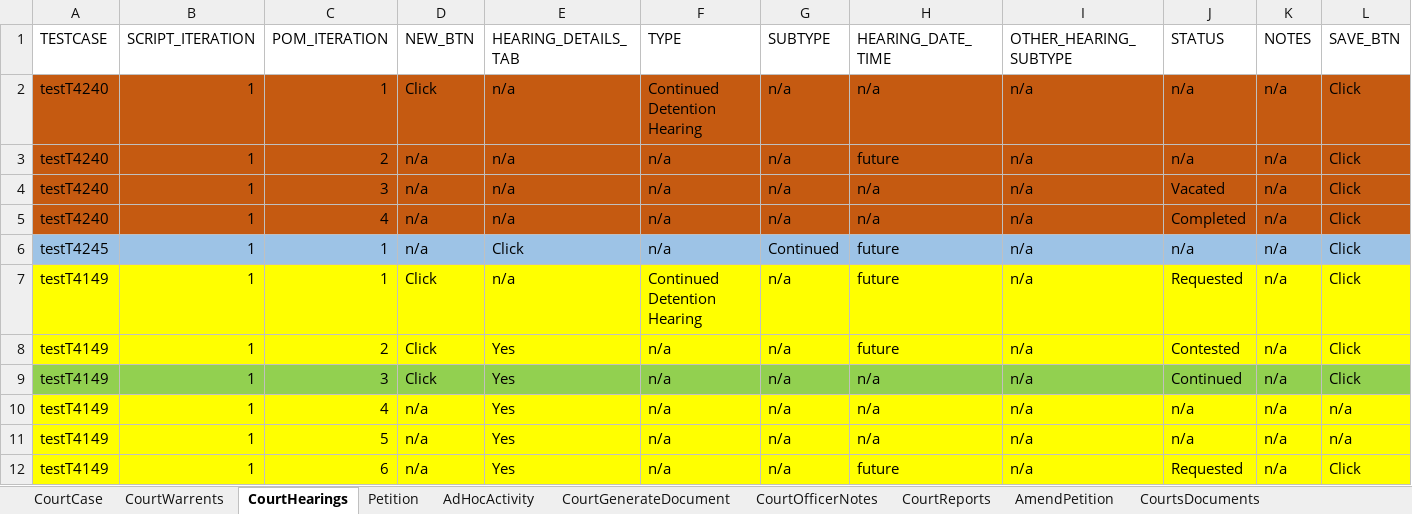
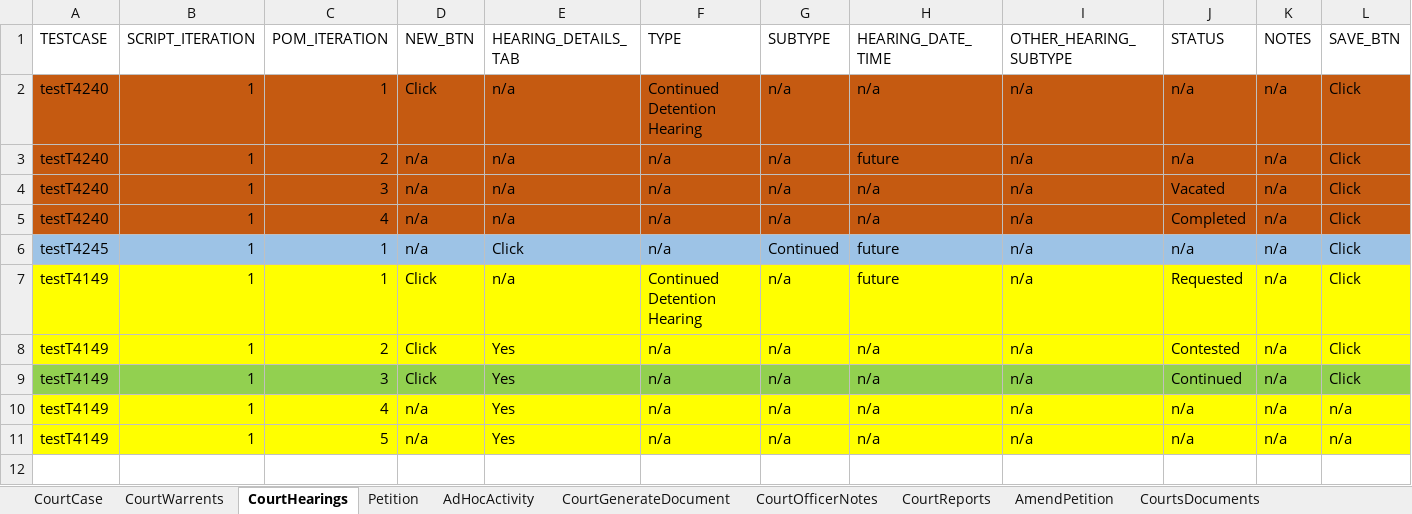
Before and after one commit to Yaswanthkumar-Naidu/TestDataExcel, an Excel workbook: Courts.xlsx, sheet CourtHearings, drawn as a sheet; only a part is shown; values as stored, in another font and other column widths than the file's, no borders; rows hold the shown columns only; the diff names each change by its address in the sheet, - before the commit and + after, or states it on an @@ line.

Commit message:
Add files via upload

```diff
--- a/Courts.xlsx (sheet CourtHearings)
+++ b/Courts.xlsx (sheet CourtHearings)
-H8 (HEARING_DATE_TIME): future
+H8 (HEARING_DATE_TIME): n/a
-row 12: testT4149 | 1 | 6 | n/a | Yes | n/a | n/a | future | n/a | Requested | n/a | Click
```
